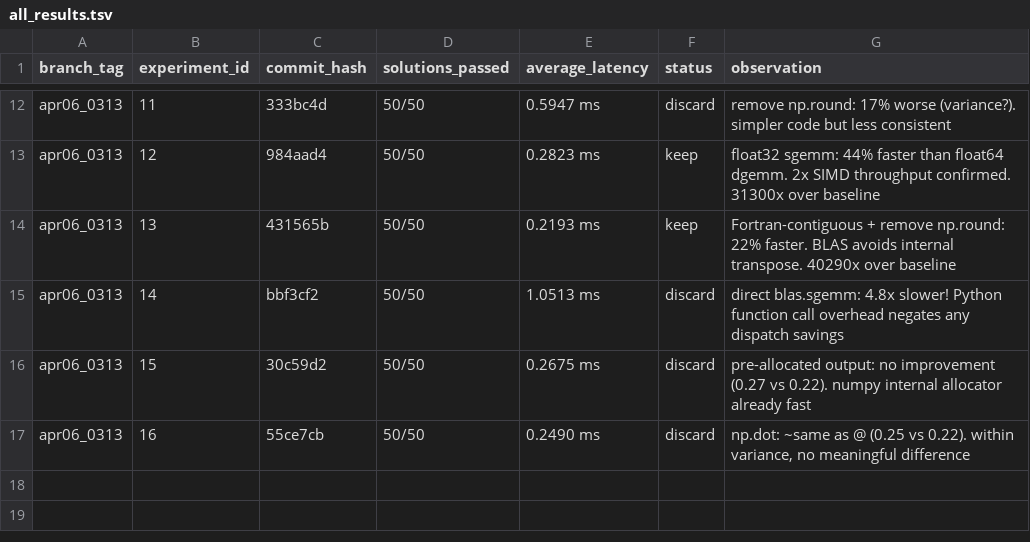
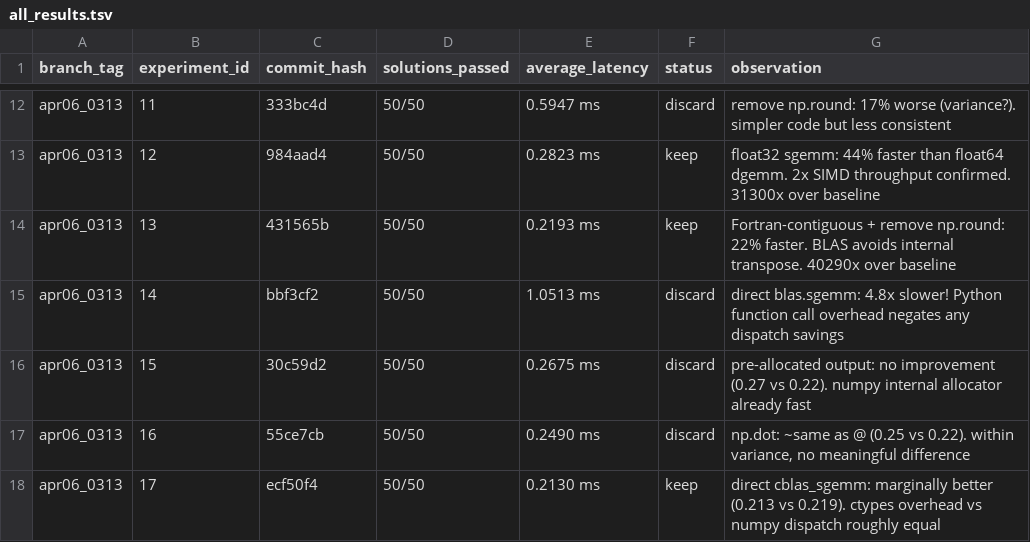
Before and after one commit to millenniumbismay/sparse_matrix_mul, a TSV file: all_results.tsv, drawn as a sheet; only a part is shown, gaps mark what is left out.

Commit message:
Exp 18: pre-allocate output + pre-compute ctypes pointers + inline constants

```diff
--- a/all_results.tsv
+++ b/all_results.tsv
@@ -17 +17,2 @@ apr06_0313	15	30c59d2	50/50	0.2675 ms	discard	pre-allocated output: no improveme
 apr06_0313	16	55ce7cb	50/50	0.2490 ms	discard	np.dot: ~same as @ (0.25 vs 0.22). within variance, no meaningful difference
+apr06_0313	17	ecf50f4	50/50	0.2130 ms	keep	direct cblas_sgemm: marginally better (0.213 vs 0.219). ctypes overhead vs numpy dispatch roughly equal
```
Also changed, not shown: 1 other file.
